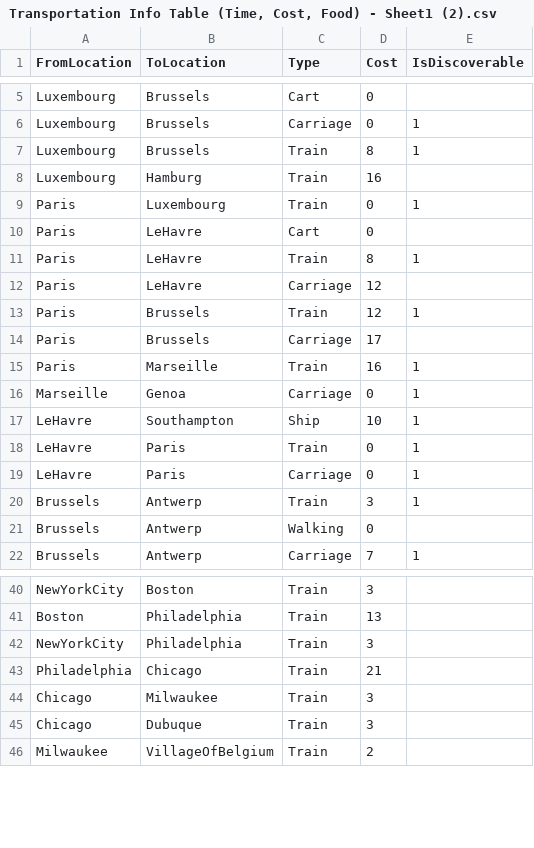
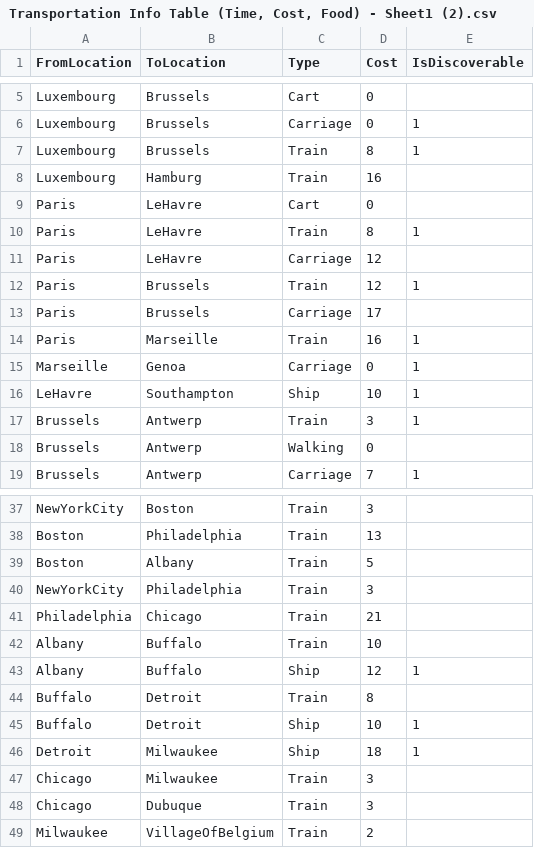
Before and after one commit to migrantschronicles/1892, a CSV file: Assets/Transportation Info Table (Time, Cost, Food) - Sheet1 (2).csv, drawn as a sheet; only a part is shown, gaps mark what is left out; removed rows and columns are numbered as before the commit, all else as after; the diff names each change by its address in the sheet, - before the commit and + after, or states it on an @@ line.

Commit message:
Updated transportation info

```diff
--- a/Assets/Transportation Info Table (Time, Cost, Food) - Sheet1 (2).csv
+++ b/Assets/Transportation Info Table (Time, Cost, Food) - Sheet1 (2).csv
-row 9: Paris | Luxembourg | Train | 0 | 1
-row 18: LeHavre | Paris | Train | 0 | 1
-row 19: LeHavre | Paris | Carriage | 0 | 1
+row 39: Boston | Albany | Train | 5
+row 42: Albany | Buffalo | Train | 10
+row 43: Albany | Buffalo | Ship | 12 | 1
+row 44: Buffalo | Detroit | Train | 8
+row 45: Buffalo | Detroit | Ship | 10 | 1
+row 46: Detroit | Milwaukee | Ship | 18 | 1
```
